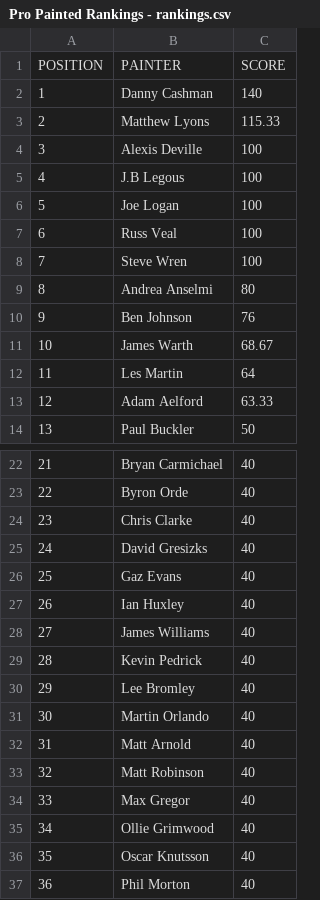
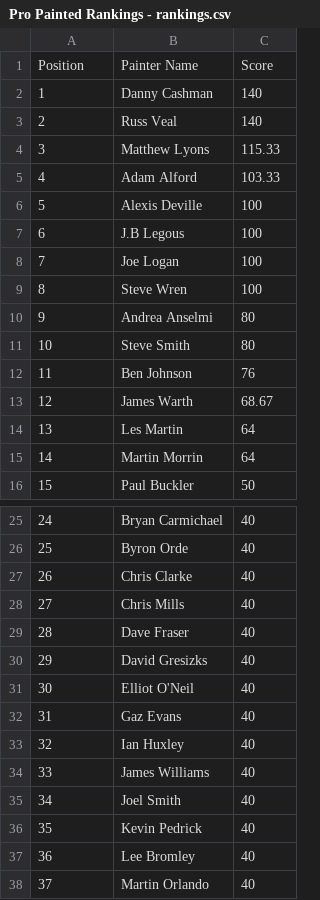
Before and after one commit to tomchewitt/pro-painted-rankings, a CSV file: data/Pro Painted Rankings - rankings.csv, drawn as a sheet; only a part is shown, gaps mark what is left out; the shorter side is filled out with more unchanged rows; removed rows and columns are numbered as before the commit, all else as after; the diff covers the shown part only; the diff names each change by its address in the sheet, - before the commit and + after, or states it on an @@ line.

```diff
--- a/data/Pro Painted Rankings - rankings.csv
+++ b/data/Pro Painted Rankings - rankings.csv
-row 1: POSITION | PAINTER | SCORE
+row 1: Position | Painter Name | Score
+row 3: 2 | Russ Veal | 140
@@ column A renumbered from row 4 down @@
+row 5: 4 | Adam Alford | 103.33
-row 7: 6 | Russ Veal | 100
+row 11: 10 | Steve Smith | 80
-row 13: 12 | Adam Aelford | 63.33
+row 15: 14 | Martin Morrin | 64
+row 28: 27 | Chris Mills | 40
+row 29: 28 | Dave Fraser | 40
+row 31: 30 | Elliot O'Neil | 40
+row 35: 34 | Joel Smith | 40
```
Also changed, not shown: 3 added rows and 2 removed rows elsewhere in this file, data/Pro Painted Rankings - data entry.csv, 4 other files.
